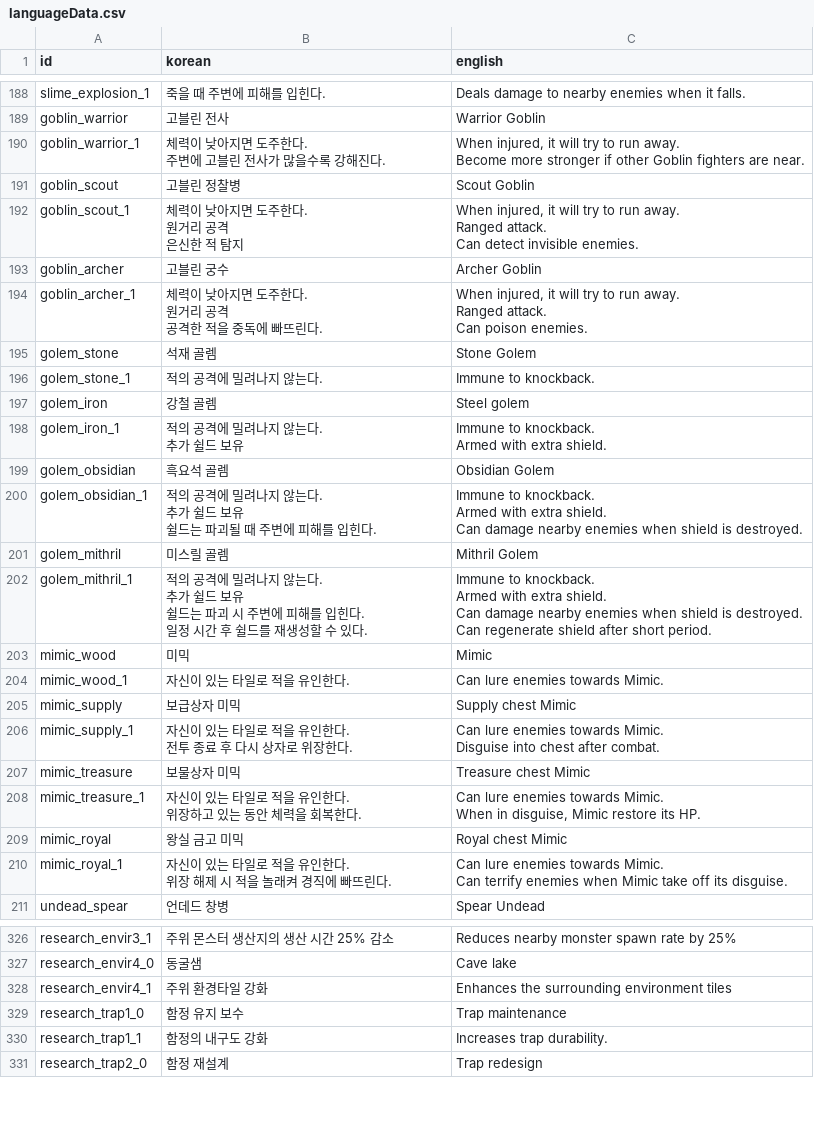
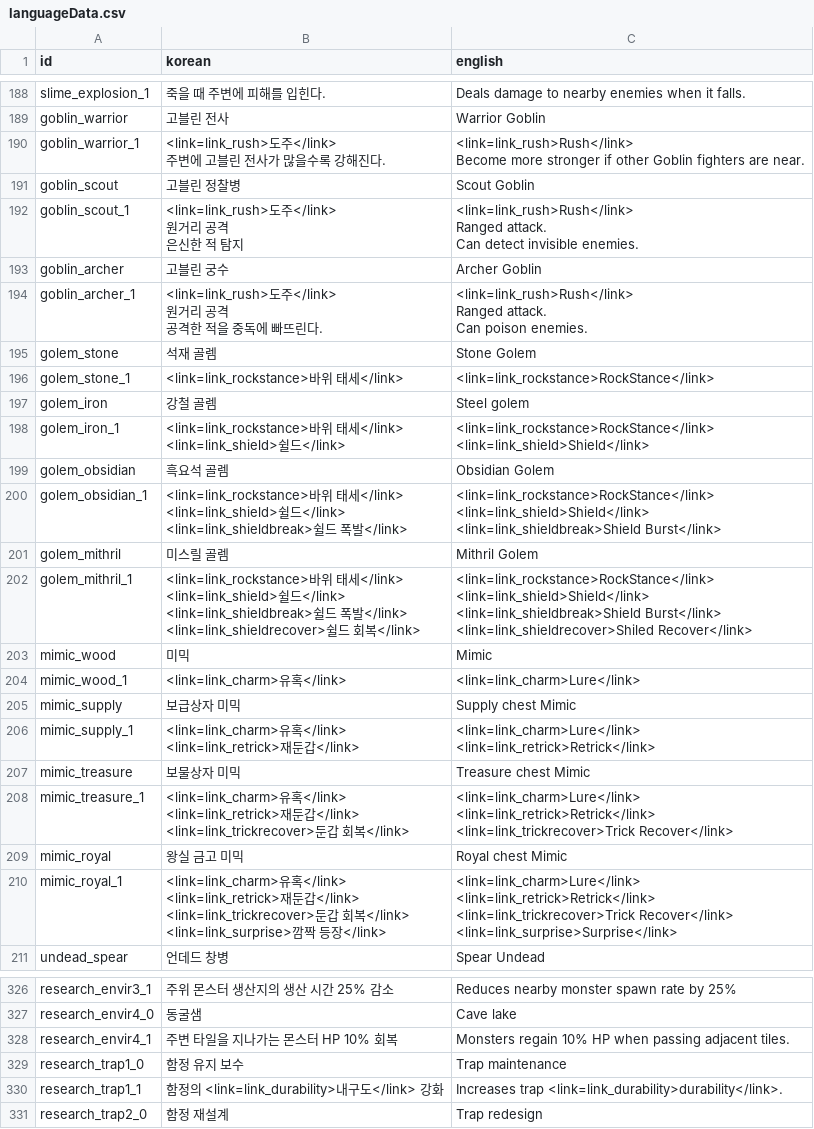
Before and after one commit to kio972/Project_DefenceMaking, a CSV file: Assets/Resources/Data/languageData.csv, drawn as a sheet; only a part is shown, gaps mark what is left out; the diff covers the shown part only.

```diff
--- a/Assets/Resources/Data/languageData.csv
+++ b/Assets/Resources/Data/languageData.csv
@@ -203,51 +195,57 @@ slime_explosion_1,죽을 때 주변에 피해를 입힌다.,Deals damage to near
 goblin_warrior,고블린 전사,Warrior Goblin
-goblin_warrior_1,"체력이 낮아지면 도주한다.
-주변에 고블린 전사가 많을수록 강해진다.","When injured, it will try to run away.
-Become more stronger if other Goblin fighters are near."
+goblin_warrior_1,"<link=link_rush>도주</link>
+주변에 고블린 전사가 많을수록 강해진다.","<link=link_rush>Rush</link>
+Become more stronger if other Goblin fighters are near."
 goblin_scout,고블린 정찰병,Scout Goblin
-goblin_scout_1,"체력이 낮아지면 도주한다.
-원거리 공격
-은신한 적 탐지","When injured, it will try to run away.
-Ranged attack.
-Can detect invisible enemies."
+goblin_scout_1,"<link=link_rush>도주</link>
+원거리 공격
+은신한 적 탐지","<link=link_rush>Rush</link>
+Ranged attack.
+Can detect invisible enemies."
 goblin_archer,고블린 궁수,Archer Goblin
-goblin_archer_1,"체력이 낮아지면 도주한다.
-원거리 공격
-공격한 적을 중독에 빠뜨린다.","When injured, it will try to run away.
-Ranged attack.
-Can poison enemies."
+goblin_archer_1,"<link=link_rush>도주</link>
+원거리 공격
+공격한 적을 중독에 빠뜨린다.","<link=link_rush>Rush</link>
+Ranged attack.
+Can poison enemies."
 golem_stone,석재 골렘,Stone Golem
-golem_stone_1,적의 공격에 밀려나지 않는다.,Immune to knockback.
+golem_stone_1,<link=link_rockstance>바위 태세</link>,<link=link_rockstance>RockStance</link>
 golem_iron,강철 골렘,Steel golem
-golem_iron_1,"적의 공격에 밀려나지 않는다.
-추가 쉴드 보유","Immune to knockback.
-Armed with extra shield."
+golem_iron_1,"<link=link_rockstance>바위 태세</link>
+<link=link_shield>쉴드</link>","<link=link_rockstance>RockStance</link>
+<link=link_shield>Shield</link>"
 golem_obsidian,흑요석 골렘,Obsidian Golem
-golem_obsidian_1,"적의 공격에 밀려나지 않는다.
-추가 쉴드 보유
-쉴드는 파괴될 때 주변에 피해를 입힌다.","Immune to knockback.
-Armed with extra shield.
-Can damage nearby enemies when shield is destroyed."
+golem_obsidian_1,"<link=link_rockstance>바위 태세</link>
+<link=link_shield>쉴드</link>
+<link=link_shieldbreak>쉴드 폭발</link>","<link=link_rockstance>RockStance</link>
+<link=link_shield>Shield</link>
+<link=link_shieldbreak>Shield Burst</link>"
 golem_mithril,미스릴 골렘,Mithril Golem
-golem_mithril_1,"적의 공격에 밀려나지 않는다.
-추가 쉴드 보유
-쉴드는 파괴 시 주변에 피해를 입힌다.
-일정 시간 후 쉴드를 재생성할 수 있다.","Immune to knockback.
-Armed with extra shield.
-Can damage nearby enemies when shield is destroyed.
-Can regenerate shield after short period."
+golem_mithril_1,"<link=link_rockstance>바위 태세</link>
+<link=link_shield>쉴드</link>
+<link=link_shieldbreak>쉴드 폭발</link>
+<link=link_shieldrecover>쉴드 회복</link>","<link=link_rockstance>RockStance</link>
+<link=link_shield>Shield</link>
+<link=link_shieldbreak>Shield Burst</link>
+<link=link_shieldrecover>Shiled Recover</link>"
 mimic_wood,미믹,Mimic
-mimic_wood_1,자신이 있는 타일로 적을 유인한다.,Can lure enemies towards Mimic.
+mimic_wood_1,<link=link_charm>유혹</link>,<link=link_charm>Lure</link>
 mimic_supply,보급상자 미믹,Supply chest Mimic
-mimic_supply_1,"자신이 있는 타일로 적을 유인한다.
-전투 종료 후 다시 상자로 위장한다.","Can lure enemies towards Mimic.
-Disguise into chest after combat."
+mimic_supply_1,"<link=link_charm>유혹</link>
+<link=link_retrick>재둔갑</link>","<link=link_charm>Lure</link>
+<link=link_retrick>Retrick</link>"
 mimic_treasure,보물상자 미믹,Treasure chest Mimic
-mimic_treasure_1,"자신이 있는 타일로 적을 유인한다.
-위장하고 있는 동안 체력을 회복한다.","Can lure enemies towards Mimic.
-When in disguise, Mimic restore its HP."
+mimic_treasure_1,"<link=link_charm>유혹</link>
+<link=link_retrick>재둔갑</link>
+<link=link_trickrecover>둔갑 회복</link>","<link=link_charm>Lure</link>
+<link=link_retrick>Retrick</link>
+<link=link_trickrecover>Trick Recover</link>"
 mimic_royal,왕실 금고 미믹,Royal chest Mimic
-mimic_royal_1,"자신이 있는 타일로 적을 유인한다.
-위장 해제 시 적을 놀래켜 경직에 빠뜨린다.","Can lure enemies towards Mimic.
-Can terrify enemies when Mimic take off its disguise."
+mimic_royal_1,"<link=link_charm>유혹</link>
+<link=link_retrick>재둔갑</link>
+<link=link_trickrecover>둔갑 회복</link>
+<link=link_surprise>깜짝 등장</link>","<link=link_charm>Lure</link>
+<link=link_retrick>Retrick</link>
+<link=link_trickrecover>Trick Recover</link>
+<link=link_surprise>Surprise</link>"
 undead_spear,언데드 창병,Spear Undead
@@ -402,5 +406,5 @@ research_envir3_1,주위 몬스터 생산지의 생산 시간 25% 감소,Reduces
 research_envir4_0,동굴샘,Cave lake
-research_envir4_1,주위 환경타일 강화,Enhances the surrounding environment tiles
+research_envir4_1,주변 타일을 지나가는 몬스터 HP 10% 회복,Monsters regain 10% HP when passing adjacent tiles.
 research_trap1_0,함정 유지 보수,Trap maintenance
-research_trap1_1,함정의 내구도 강화,Increases trap durability.
+research_trap1_1,함정의 <link=link_durability>내구도</link> 강화,Increases trap <link=link_durability>durability</link>.
 research_trap2_0,함정 재설계,Trap redesign
```
Also changed, not shown: 6 added rows and 62 edited cells elsewhere in this file, 10 other files.
